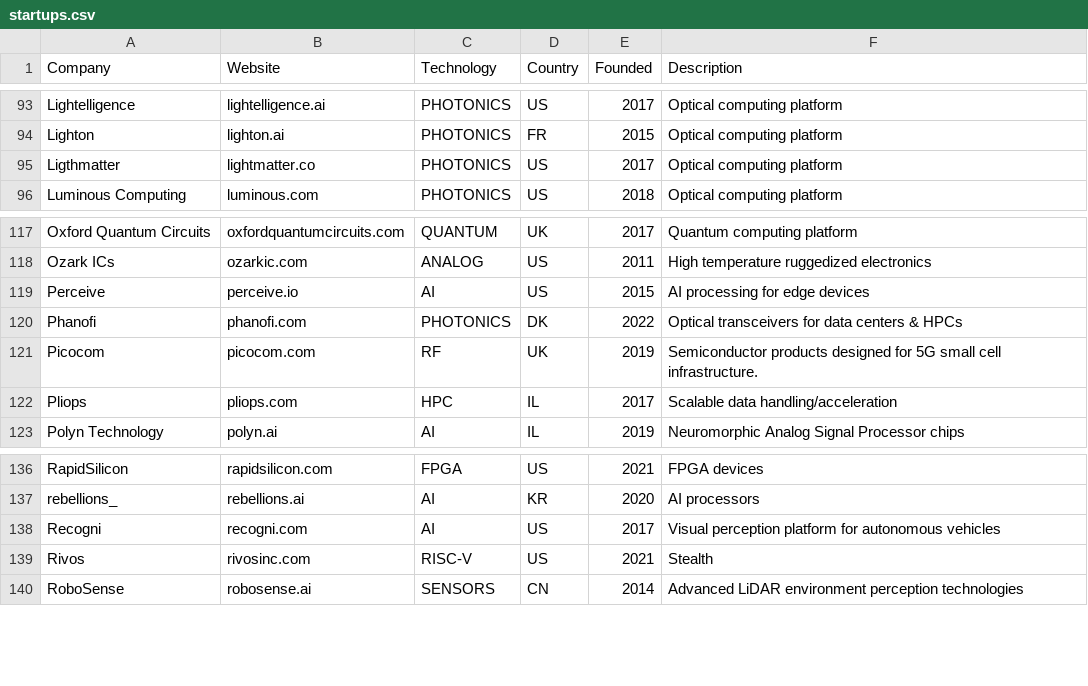
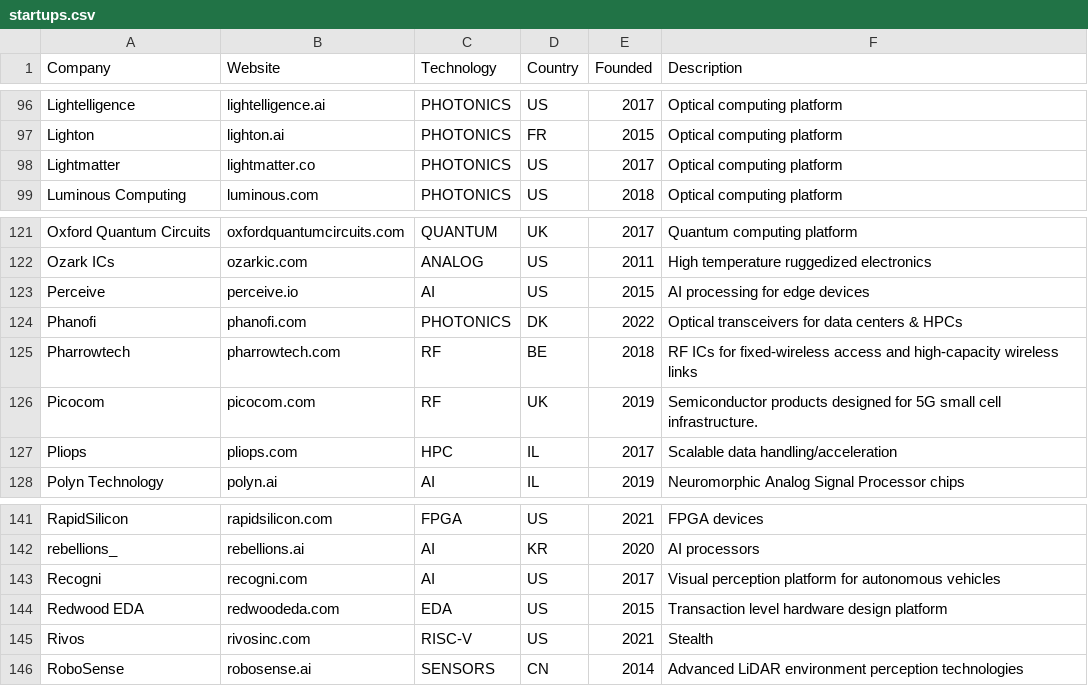
Before and after one commit to aolofsson/awesome-semiconductor-startups, a CSV file: startups.csv, drawn as a sheet; only a part is shown, gaps mark what is left out; the diff covers the shown part only.

```diff
--- a/startups.csv
+++ b/startups.csv
@@ -94,3 +97,3 @@ Lightelligence,lightelligence.ai,PHOTONICS,US,2017,Optical computing platform
 Lighton,lighton.ai,PHOTONICS,FR,2015,Optical computing platform
-Ligthmatter,lightmatter.co,PHOTONICS,US,2017,Optical computing platform
+Lightmatter,lightmatter.co,PHOTONICS,US,2017,Optical computing platform
 Luminous Computing,luminous.com,PHOTONICS,US,2018,Optical computing platform
@@ -120,2 +124,3 @@ Perceive,perceive.io,AI,US,2015,AI processing for edge devices
 Phanofi,phanofi.com,PHOTONICS,DK,2022,Optical transceivers for data centers & HPCs
+Pharrowtech,pharrowtech.com,RF,BE,2018,RF ICs for fixed-wireless access and high-capacity wireless links
 Picocom,picocom.com,RF,UK,2019,Semiconductor products designed for 5G small cell infrastructure.
@@ -138,2 +143,3 @@ rebellions_,rebellions.ai,AI,KR,2020,AI processors
 Recogni,recogni.com,AI,US,2017,Visual perception platform for autonomous vehicles
+Redwood EDA,redwoodeda.com,EDA,US,2015,Transaction level hardware design platform
 Rivos,rivosinc.com,RISC-V,US,2021,Stealth
```
Also changed, not shown: 5 added rows and 1 edited cell elsewhere in this file, 2 other files.
